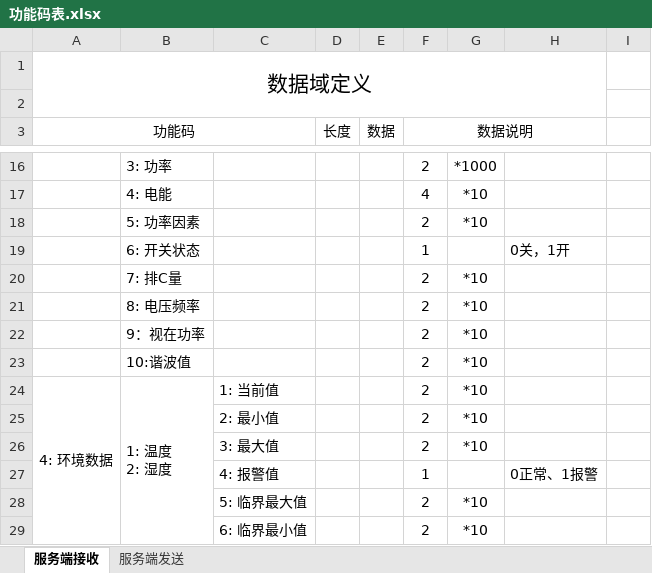
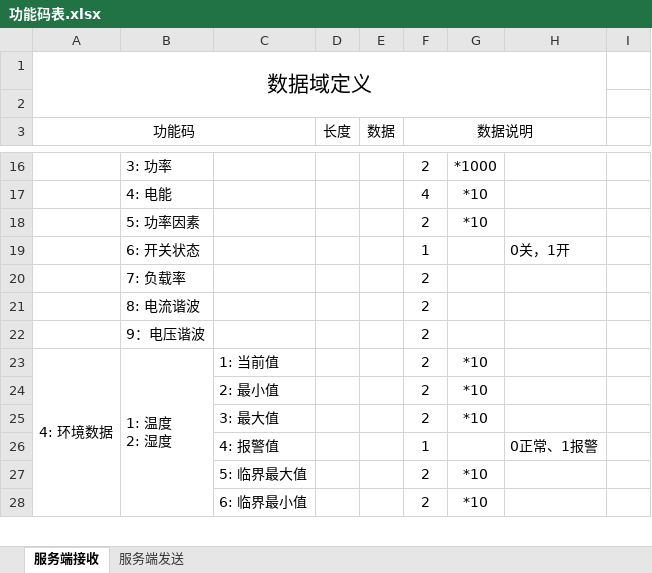
Before and after one commit to luozhiyong131/BusBar, an Excel workbook: BusBar-Qt/net/通讯协议/功能码表.xlsx, sheet 服务端接收, drawn as a sheet; only a part is shown, gaps mark what is left out; values as stored, in another font and other column widths than the file's, no borders; removed rows and columns are numbered as before the commit, all else as after; the diff names each change by its address in the sheet, - before the commit and + after, or states it on an @@ line.

```diff
--- a/BusBar-Qt/net/通讯协议/功能码表.xlsx (sheet 服务端接收)
+++ b/BusBar-Qt/net/通讯协议/功能码表.xlsx (sheet 服务端接收)
-row 20:  | 7: 排C量 |  |  |  | 2 | *10
-row 21:  | 8: 电压频率 |  |  |  | 2 | *10
-row 22:  | 9：视在功率 |  |  |  | 2 | *10
-row 23:  | 10:谐波值 |  |  |  | 2 | *10
+row 20:  | 7: 负载率 |  |  |  | 2
+row 21:  | 8: 电流谐波 |  |  |  | 2
+row 22:  | 9：电压谐波 |  |  |  | 2
```
Also changed, not shown: 6 other files.
